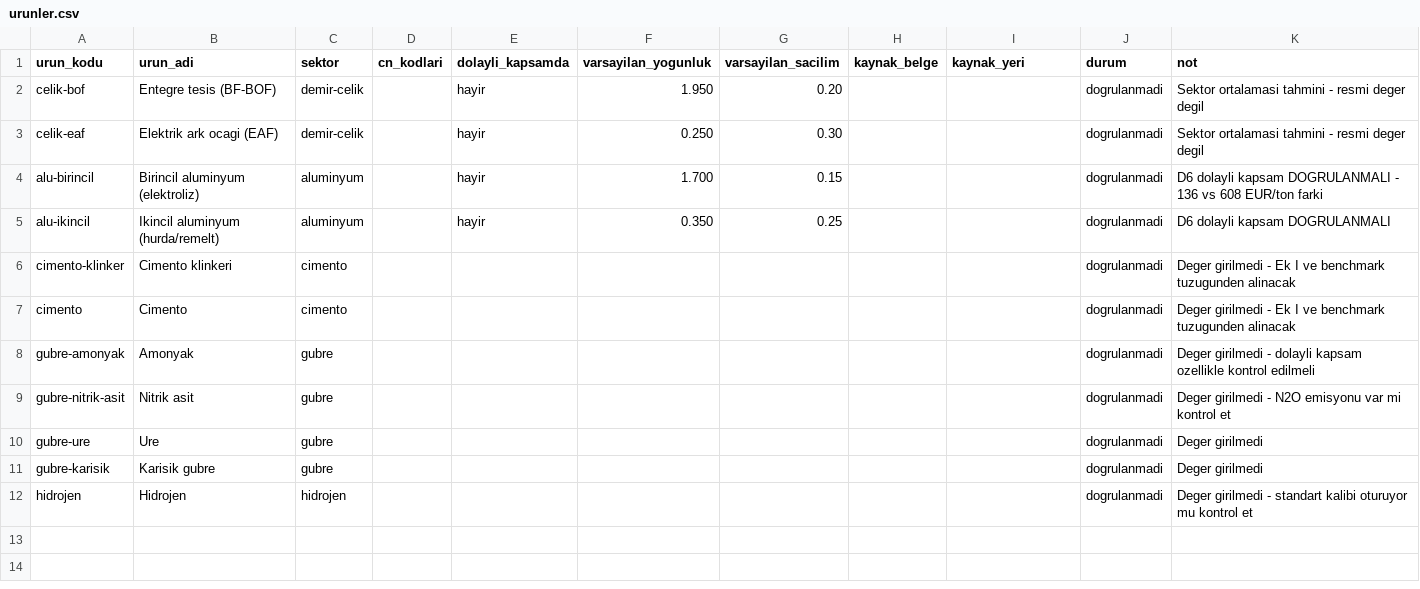
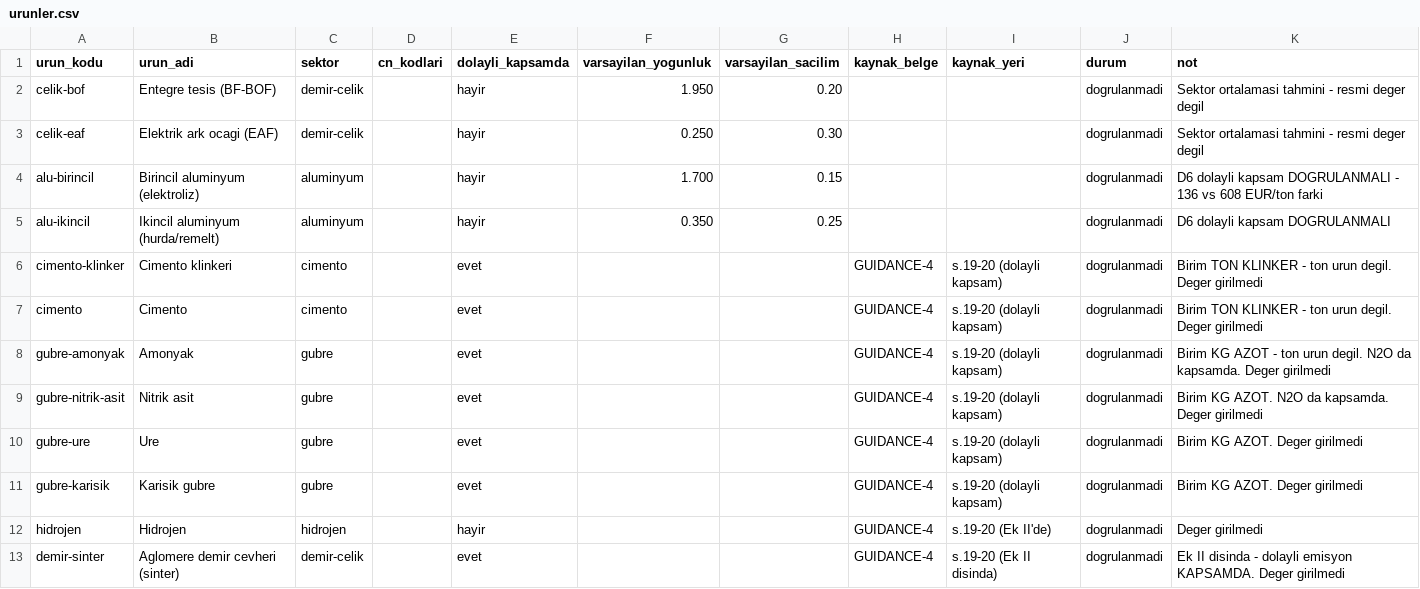
Before and after one commit to ContinentOfGrinch/stochastic-cbam-engine, a CSV file: data/urunler.csv, drawn as a sheet.

Commit message:
Correct the phase-in schedule against the official CBAM factor table
The Commission published its definitive-period guidance on 14 August 2026.
Checking the code against Guidance No. 4 turned up a real error and a
missing term, and settled the question that carried the most money.

The regulation's "CBAM factor" is the share of free allocation that still
applies, not the share that creates an obligation. The engine worked with
the complement, which matched for most years and did not for three:

  2031  61,5% -> 61,0%
  2032  74,5% -> 73,5%
  2033  86,5% -> 86,0%

A percentage point in 2032 is roughly EUR 250 000 a year for a mill
exporting 250 000 tonnes. cbam_factor_official() now holds the official
table verbatim and cbam_phase_in_factor() is derived from it, so the two
cannot drift apart. The old test had the wrong 0,615 baked into it, which
is how a regression test earns its place.

The free allocation adjustment is confirmed as embedded emissions minus a
benchmark-based deduction, which is what the project's headline finding
rests on - a producer above the benchmark owes real money in 2026 even at
a 2,5% obligation share. But the official equation carries a cross-sectoral
correction factor the engine did not have. It is 1,0 for 2026-2030, so
nothing changes numerically today; it is in the formula now so that the
engine does not silently go wrong when the value for 2031 onwards is
published.

Indirect emissions are settled: they count only for goods in Annex I but
not Annex II, meaning cement, fertilisers and sintered ore. Iron, steel
and aluminium are excluded, so the aluminium exporter's figure is 136
EUR/tonne rather than 608. The product table records this per row with its
source.

Two findings the model does not yet handle, recorded rather than papered
over: cement and fertilisers are measured in tonnes of clinker and
kilograms of nitrogen, not tonnes of product, so quantity times intensity
would be wrong for them; and sintered ore carries indirect emissions into
steel goods as a precursor even though steel itself is excluded.

Electricity's free allocation adjustment is zero by Article 1 of the Free
Allocation Adjustment Act, which confirms keeping it out of the product
table rather than forcing it into a benchmark-shaped formula.

Both guidance documents are committed under data-raw/mevzuat/ with their
SHA256 recorded. D3, D4, D7 and D8 remain open and are still marked as
such in the tool's output.

Tests: 109 -> 117, all passing.

```diff
--- a/data/urunler.csv
+++ b/data/urunler.csv
@@ -5,8 +5,9 @@ alu-birincil,Birincil aluminyum (elektroliz),aluminyum,,hayir,1.700,0.15,,,dogru
 alu-ikincil,Ikincil aluminyum (hurda/remelt),aluminyum,,hayir,0.350,0.25,,,dogrulanmadi,D6 dolayli kapsam DOGRULANMALI
-cimento-klinker,Cimento klinkeri,cimento,,,,,,,dogrulanmadi,Deger girilmedi - Ek I ve benchmark tuzugunden alinacak
-cimento,Cimento,cimento,,,,,,,dogrulanmadi,Deger girilmedi - Ek I ve benchmark tuzugunden alinacak
-gubre-amonyak,Amonyak,gubre,,,,,,,dogrulanmadi,Deger girilmedi - dolayli kapsam ozellikle kontrol edilmeli
-gubre-nitrik-asit,Nitrik asit,gubre,,,,,,,dogrulanmadi,Deger girilmedi - N2O emisyonu var mi kontrol et
-gubre-ure,Ure,gubre,,,,,,,dogrulanmadi,Deger girilmedi
-gubre-karisik,Karisik gubre,gubre,,,,,,,dogrulanmadi,Deger girilmedi
-hidrojen,Hidrojen,hidrojen,,,,,,,dogrulanmadi,Deger girilmedi - standart kalibi oturuyor mu kontrol et
+cimento-klinker,Cimento klinkeri,cimento,,evet,,,GUIDANCE-4,s.19-20 (dolayli kapsam),dogrulanmadi,Birim TON KLINKER - ton urun degil. Deger girilmedi
+cimento,Cimento,cimento,,evet,,,GUIDANCE-4,s.19-20 (dolayli kapsam),dogrulanmadi,Birim TON KLINKER - ton urun degil. Deger girilmedi
+gubre-amonyak,Amonyak,gubre,,evet,,,GUIDANCE-4,s.19-20 (dolayli kapsam),dogrulanmadi,Birim KG AZOT - ton urun degil. N2O da kapsamda. Deger girilmedi
+gubre-nitrik-asit,Nitrik asit,gubre,,evet,,,GUIDANCE-4,s.19-20 (dolayli kapsam),dogrulanmadi,Birim KG AZOT. N2O da kapsamda. Deger girilmedi
+gubre-ure,Ure,gubre,,evet,,,GUIDANCE-4,s.19-20 (dolayli kapsam),dogrulanmadi,Birim KG AZOT. Deger girilmedi
+gubre-karisik,Karisik gubre,gubre,,evet,,,GUIDANCE-4,s.19-20 (dolayli kapsam),dogrulanmadi,Birim KG AZOT. Deger girilmedi
+hidrojen,Hidrojen,hidrojen,,hayir,,,GUIDANCE-4,s.19-20 (Ek II'de),dogrulanmadi,Deger girilmedi
+demir-sinter,Aglomere demir cevheri (sinter),demir-celik,,evet,,,GUIDANCE-4,s.19-20 (Ek II disinda),dogrulanmadi,Ek II disinda - dolayli emisyon KAPSAMDA. Deger girilmedi
```
Also changed, not shown: data/benchmarks.csv, 6 other files.
